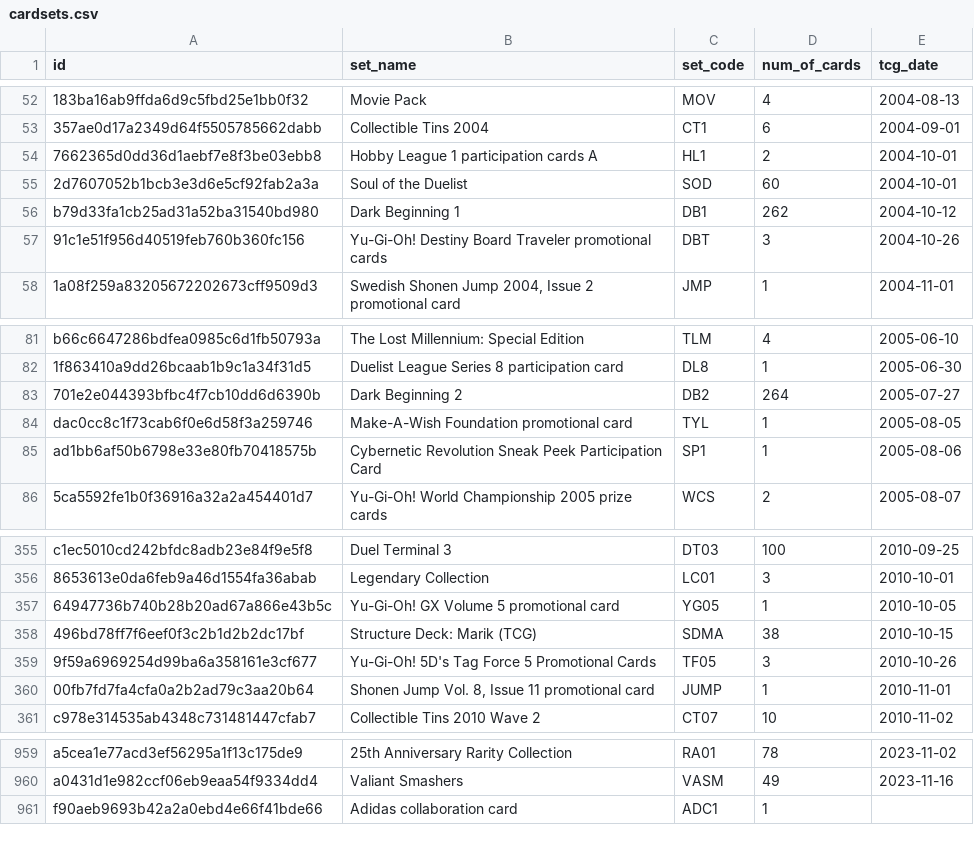
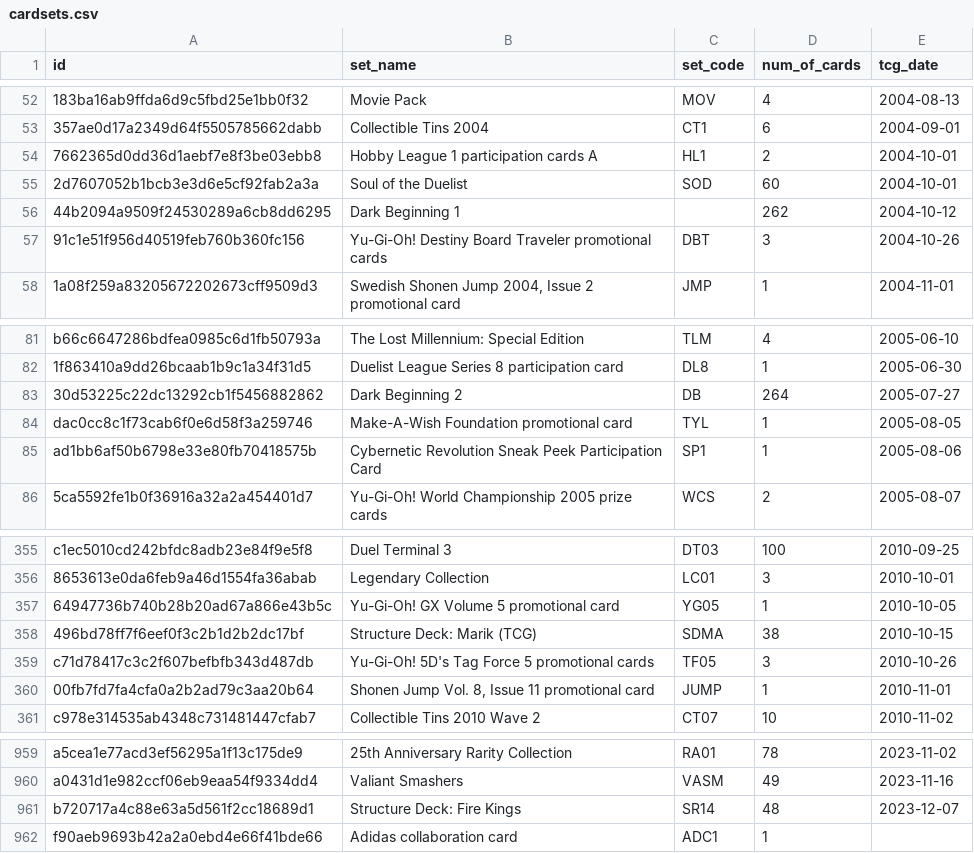
Before and after one commit to fferegrino/yu-gi-oh, a CSV file: data/cardsets.csv, drawn as a sheet; only a part is shown, gaps mark what is left out; the diff names each change by its address in the sheet, - before the commit and + after, or states it on an @@ line.

```diff
--- a/data/cardsets.csv
+++ b/data/cardsets.csv
-A56 (id): b79d33fa1cb25ad31a52ba31540bd980
+A56 (id): 44b2094a9509f24530289a6cb8dd6295
-C56 (set_code): DB1
+C56 (set_code): (empty)
-A83 (id): 701e2e044393bfbc4f7cb10dd6d6390b
+A83 (id): 30d53225c22dc13292cb1f5456882862
-C83 (set_code): DB2
+C83 (set_code): DB
-A359 (id): 9f59a6969254d99ba6a358161e3cf677
+A359 (id): c71d78417c3c2f607befbfb343d487db
-B359 (set_name): Yu-Gi-Oh! 5D's Tag Force 5 Promotional Cards
+B359 (set_name): Yu-Gi-Oh! 5D's Tag Force 5 promotional cards
+row 961: b720717a4c88e63a5d561f2cc18689d1 | Structure Deck: Fire Kings | SR14 | 48 | 2023-12-07
```
Also changed, not shown: 2 other files.
